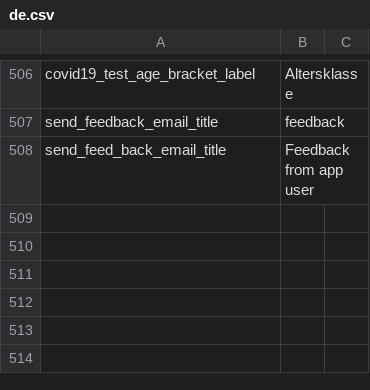
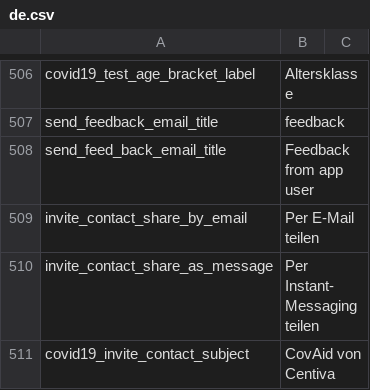
Before and after one commit to CentivaHealth/centiva-translations, a CSV file: de.csv, drawn as a sheet; only a part is shown, gaps mark what is left out.

Commit message:
Update de.csv (POEditor.com)

```diff
--- a/de.csv
+++ b/de.csv
@@ -509 +509,4 @@ send_feedback_email_title,feedback
 send_feed_back_email_title,"Feedback from app user"
+invite_contact_share_by_email,"Per E-Mail teilen"
+invite_contact_share_as_message,"Per Instant-Messaging teilen"
+covid19_invite_contact_subject,"CovAid von Centiva"
```
